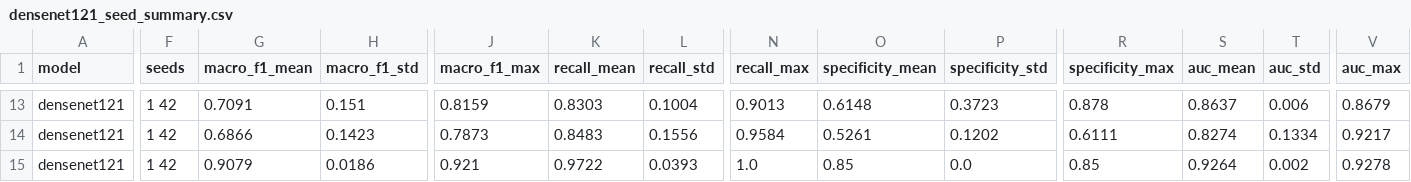
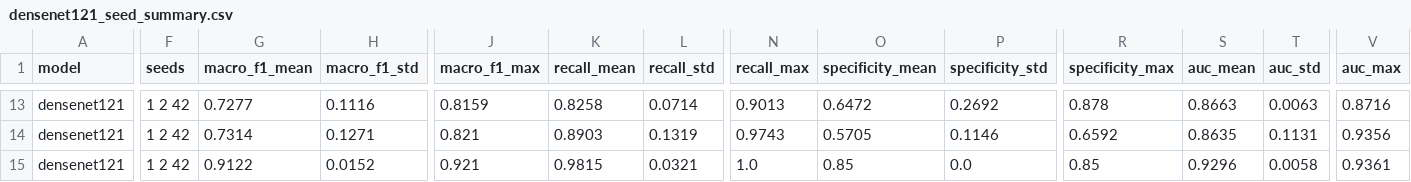
Before and after one commit to sadiabushra/forest-fire-cross-dataset, a CSV file: 04_experiments/results_tf/densenet121_seed_summary.csv, drawn as a sheet; only a part is shown, gaps mark what is left out; the diff covers the shown part only; the diff names each change by its address in the sheet, - before the commit and + after, or states it on an @@ line.

```diff
--- a/04_experiments/results_tf/densenet121_seed_summary.csv
+++ b/04_experiments/results_tf/densenet121_seed_summary.csv
-F13:F15 (seeds): 1 42
+F13:F15 (seeds): 1 2 42
-G13 (macro_f1_mean): 0.7091
+G13 (macro_f1_mean): 0.7277
-H13 (macro_f1_std): 0.151
+H13 (macro_f1_std): 0.1116
-K13 (recall_mean): 0.8303
+K13 (recall_mean): 0.8258
-L13 (recall_std): 0.1004
+L13 (recall_std): 0.0714
-O13 (specificity_mean): 0.6148
+O13 (specificity_mean): 0.6472
-P13 (specificity_std): 0.3723
+P13 (specificity_std): 0.2692
-S13 (auc_mean): 0.8637
+S13 (auc_mean): 0.8663
-T13 (auc_std): 0.006
+T13 (auc_std): 0.0063
-V13 (auc_max): 0.8679
+V13 (auc_max): 0.8716
-G14 (macro_f1_mean): 0.6866
+G14 (macro_f1_mean): 0.7314
-H14 (macro_f1_std): 0.1423
+H14 (macro_f1_std): 0.1271
-J14 (macro_f1_max): 0.7873
+J14 (macro_f1_max): 0.821
-K14 (recall_mean): 0.8483
+K14 (recall_mean): 0.8903
-L14 (recall_std): 0.1556
+L14 (recall_std): 0.1319
-N14 (recall_max): 0.9584
+N14 (recall_max): 0.9743
-O14 (specificity_mean): 0.5261
+O14 (specificity_mean): 0.5705
-P14 (specificity_std): 0.1202
+P14 (specificity_std): 0.1146
-R14 (specificity_max): 0.6111
+R14 (specificity_max): 0.6592
-S14 (auc_mean): 0.8274
+S14 (auc_mean): 0.8635
-T14 (auc_std): 0.1334
+T14 (auc_std): 0.1131
-V14 (auc_max): 0.9217
+V14 (auc_max): 0.9356
-G15 (macro_f1_mean): 0.9079
+G15 (macro_f1_mean): 0.9122
-H15 (macro_f1_std): 0.0186
+H15 (macro_f1_std): 0.0152
-K15 (recall_mean): 0.9722
+K15 (recall_mean): 0.9815
-L15 (recall_std): 0.0393
+L15 (recall_std): 0.0321
-S15 (auc_mean): 0.9264
+S15 (auc_mean): 0.9296
-T15 (auc_std): 0.002
+T15 (auc_std): 0.0058
-V15 (auc_max): 0.9278
+V15 (auc_max): 0.9361
```
Also changed, not shown: 56 edited cells elsewhere in this file, 04_experiments/results_tf/densenet121_scores.csv, 04_experiments/results_tf/vit_b16_scores.csv, 12 other files.
